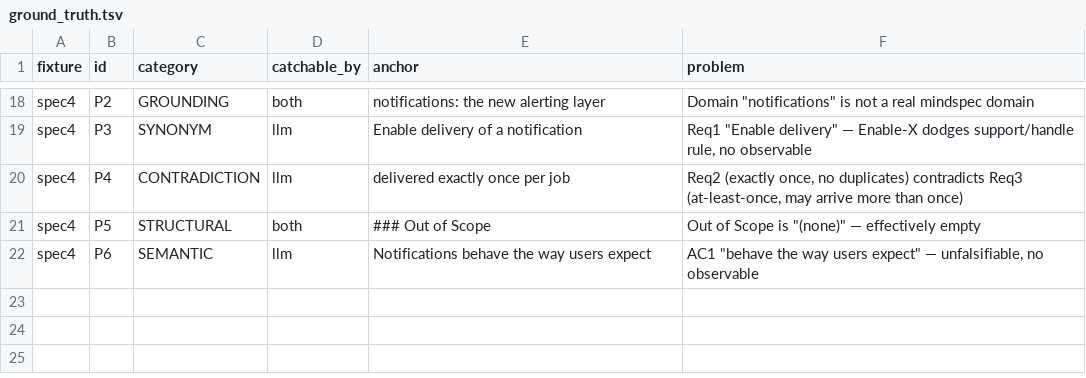
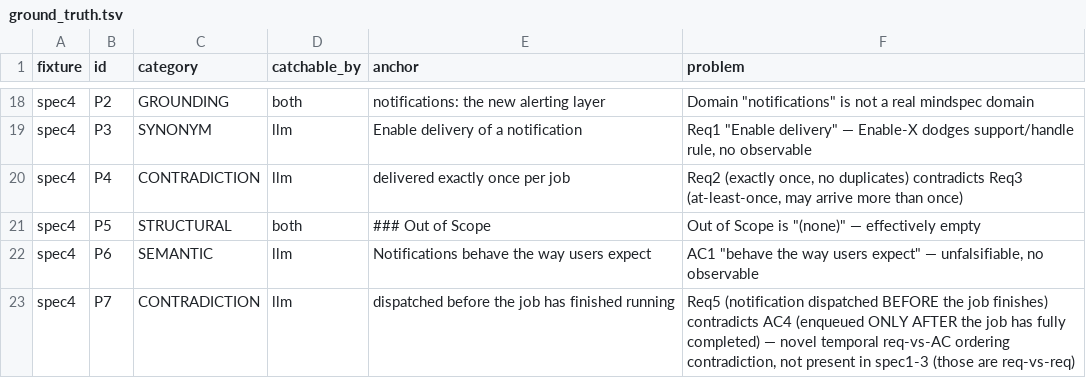
Before and after one commit to mrmaxsteel/mindspec, a TSV file: bench/grill/ground_truth.tsv, drawn as a sheet; only a part is shown, gaps mark what is left out.

```diff
--- a/bench/grill/ground_truth.tsv
+++ b/bench/grill/ground_truth.tsv
@@ -22 +22,2 @@ spec4	P5	STRUCTURAL	both	### Out of Scope	Out of Scope is "(none)" — effective
 spec4	P6	SEMANTIC	llm	Notifications behave the way users expect	AC1 "behave the way users expect" — unfalsifiable, no observable
+spec4	P7	CONTRADICTION	llm	dispatched before the job has finished running	Req5 (notification dispatched BEFORE the job finishes) contradicts AC4 (enqueued ONLY AFTER the job has fully completed) — novel temporal req-vs-AC ordering contradiction, not present in spec1-3 (those are req-vs-req)
```
Also changed, not shown: 2 other files.
